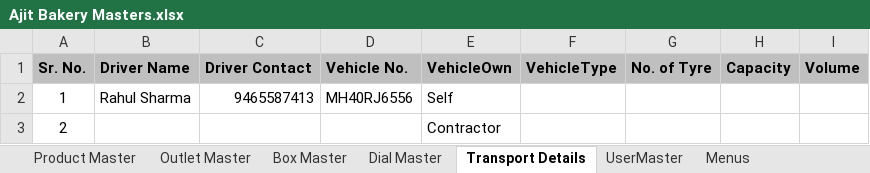
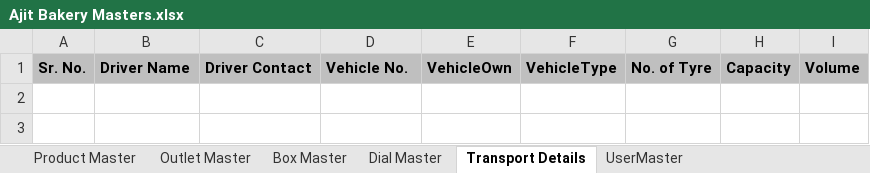
Before and after one commit to NirajTete/Ajit-Bakery, an Excel workbook: Documents/Ajit Bakery Masters.xlsx, sheet Transport Details, drawn as a sheet; values as stored, in another font and other column widths than the file's, no borders; the diff names each change by its address in the sheet, - before the commit and + after, or states it on an @@ line.

```diff
--- a/Documents/Ajit Bakery Masters.xlsx (sheet Transport Details)
+++ b/Documents/Ajit Bakery Masters.xlsx (sheet Transport Details)
-sheet tab: Menus
-row 2: 1 | Rahul Sharma | 9465587413 | MH40RJ6556 | Self
-row 3: 2 |  |  |  | Contractor
```
Also changed, not shown: sheet Product Master, sheet Dial Master, sheet Outlet Master, sheet Box Master, other sheet tabs, 26 other files.
